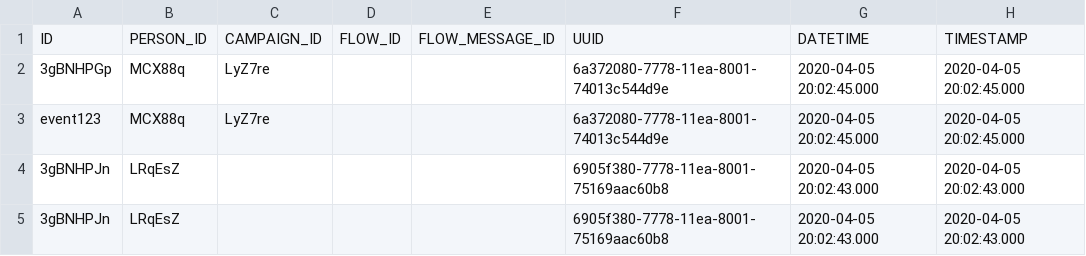
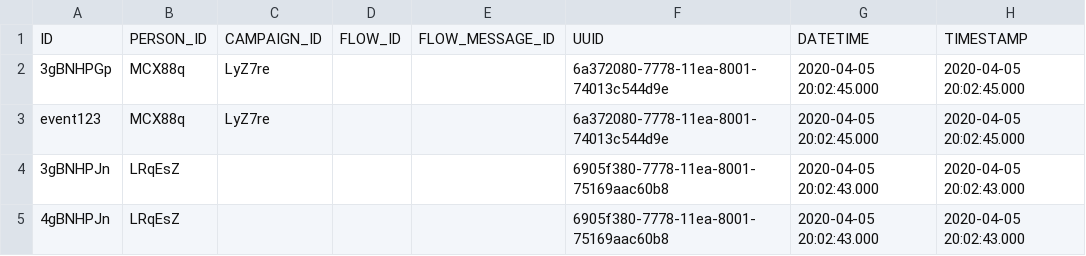
Before and after one commit to fivetran/dbt_klaviyo, a CSV file: integration_tests/seeds/event.csv, drawn as a sheet; only a part is shown; the diff names each change by its address in the sheet, - before the commit and + after, or states it on an @@ line.

Commit message:
fix seed

```diff
--- a/integration_tests/seeds/event.csv
+++ b/integration_tests/seeds/event.csv
-A5: 3gBNHPJn
+A5: 4gBNHPJn
```
